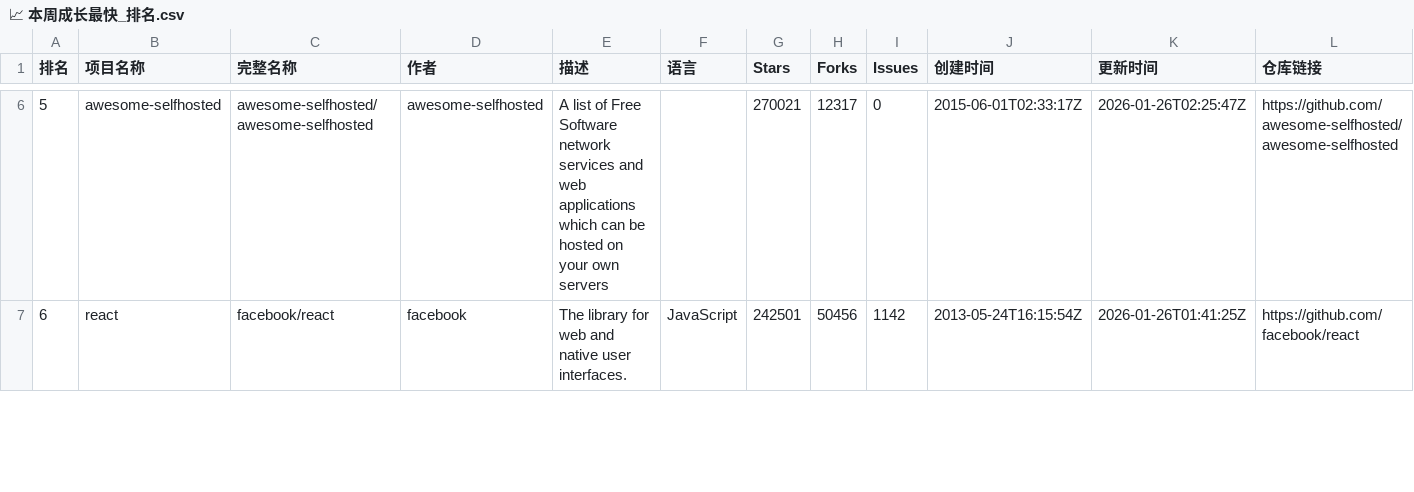
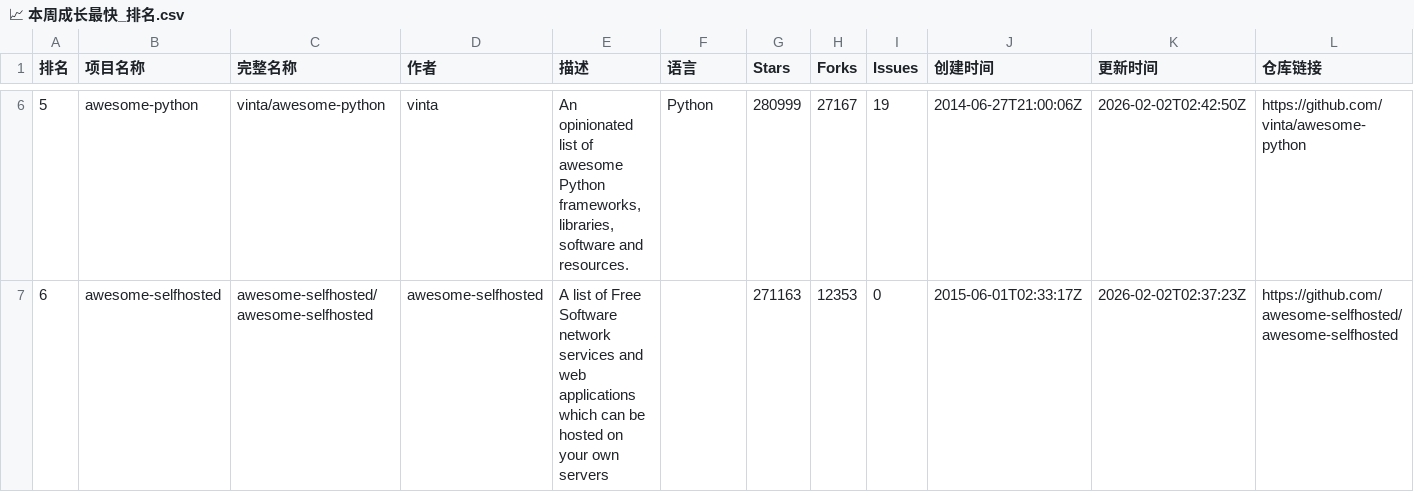
Before and after one commit to aimkick/githubrank, a CSV file: data/📈 本周成长最快_排名.csv, drawn as a sheet; only a part is shown, gaps mark what is left out; the diff covers the shown part only; the diff names each change by its address in the sheet, - before the commit and + after, or states it on an @@ line.

```diff
--- a/data/📈 本周成长最快_排名.csv
+++ b/data/📈 本周成长最快_排名.csv
-B6 (项目名称): awesome-selfhosted
+B6 (项目名称): awesome-python
-C6 (完整名称): awesome-selfhosted/awesome-selfhosted
+C6 (完整名称): vinta/awesome-python
-D6 (作者): awesome-selfhosted
+D6 (作者): vinta
-E6 (描述): A list of Free Software network services and web applications which can be hosted on your own servers
+E6 (描述): An opinionated list of awesome Python frameworks, libraries, software and resources.
-F6 (语言): (empty)
+F6 (语言): Python
-G6 (Stars): 270021
+G6 (Stars): 280999
-H6 (Forks): 12317
+H6 (Forks): 27167
-I6 (Issues): 0
+I6 (Issues): 19
-J6 (创建时间): 2015-06-01T02:33:17Z
+J6 (创建时间): 2014-06-27T21:00:06Z
-K6 (更新时间): 2026-01-26T02:25:47Z
+K6 (更新时间): 2026-02-02T02:42:50Z
-L6 (仓库链接): https://github.com/awesome-selfhosted/awesome-selfhosted
+L6 (仓库链接): https://github.com/vinta/awesome-python
-B7 (项目名称): react
+B7 (项目名称): awesome-selfhosted
-C7 (完整名称): facebook/react
+C7 (完整名称): awesome-selfhosted/awesome-selfhosted
-D7 (作者): facebook
+D7 (作者): awesome-selfhosted
-E7 (描述): The library for web and native user interfaces.
+E7 (描述): A list of Free Software network services and web applications which can be hosted on your own servers
-F7 (语言): JavaScript
+F7 (语言): (empty)
-G7 (Stars): 242501
+G7 (Stars): 271163
-H7 (Forks): 50456
+H7 (Forks): 12353
-I7 (Issues): 1142
+I7 (Issues): 0
-J7 (创建时间): 2013-05-24T16:15:54Z
+J7 (创建时间): 2015-06-01T02:33:17Z
-K7 (更新时间): 2026-01-26T01:41:25Z
+K7 (更新时间): 2026-02-02T02:37:23Z
-L7 (仓库链接): https://github.com/facebook/react
+L7 (仓库链接): https://github.com/awesome-selfhosted/awesome-selfhosted
```
Also changed, not shown: 156 edited cells elsewhere in this file, data/Elixir_排名.csv, data/JavaScript_排名.csv, 11 other files.
